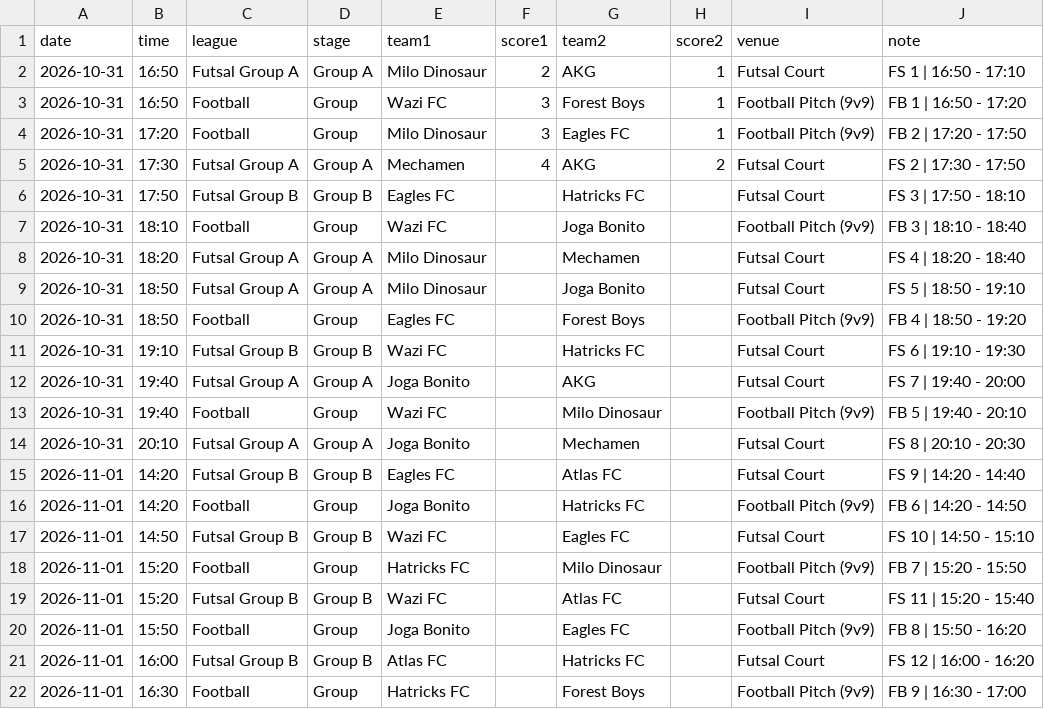
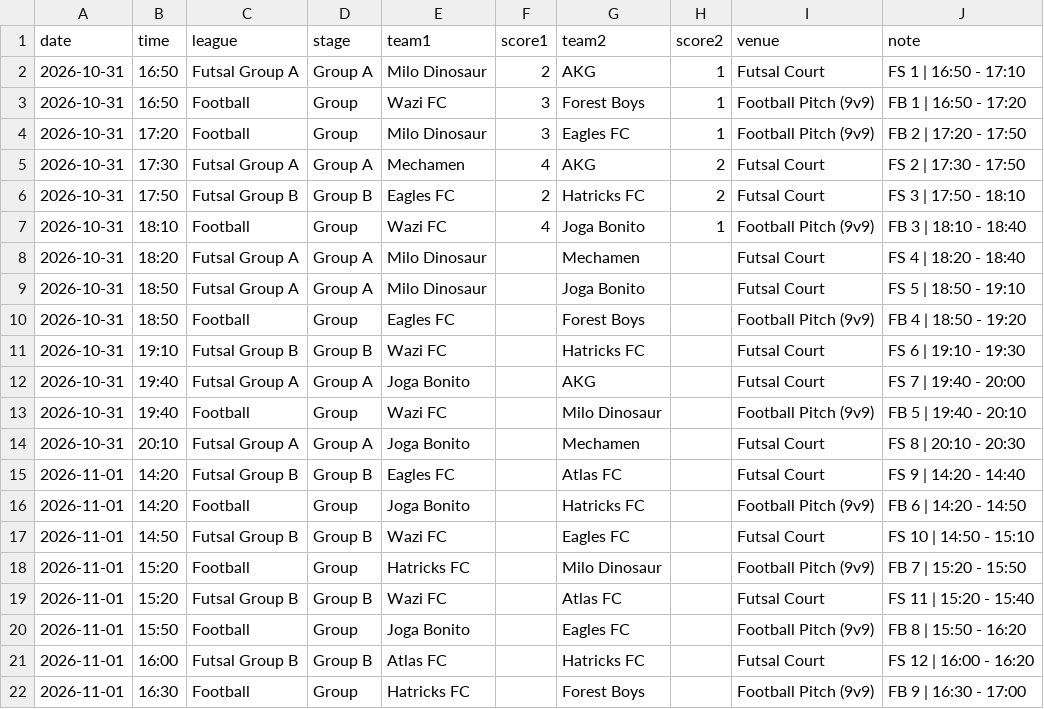
Before and after one commit to mo7ammedamin/Charity-Tournamnet-Scores-Website, a CSV file: matches.csv, drawn as a sheet.

Commit message:
Update matches.csv

```diff
--- a/matches.csv
+++ b/matches.csv
@@ -5,4 +5,4 @@ date,time,league,stage,team1,score1,team2,score2,venue,note
 2026-10-31,17:30,Futsal Group A,Group A,Mechamen,4,AKG,2,Futsal Court,FS 2 | 17:30 - 17:50
-2026-10-31,17:50,Futsal Group B,Group B,Eagles FC,,Hatricks FC,,Futsal Court,FS 3 | 17:50 - 18:10
-2026-10-31,18:10,Football,Group,Wazi FC,,Joga Bonito,,Football Pitch (9v9),FB 3 | 18:10 - 18:40
+2026-10-31,17:50,Futsal Group B,Group B,Eagles FC,2,Hatricks FC,2,Futsal Court,FS 3 | 17:50 - 18:10
+2026-10-31,18:10,Football,Group,Wazi FC,4,Joga Bonito,1,Football Pitch (9v9),FB 3 | 18:10 - 18:40
 2026-10-31,18:20,Futsal Group A,Group A,Milo Dinosaur,,Mechamen,,Futsal Court,FS 4 | 18:20 - 18:40
```
